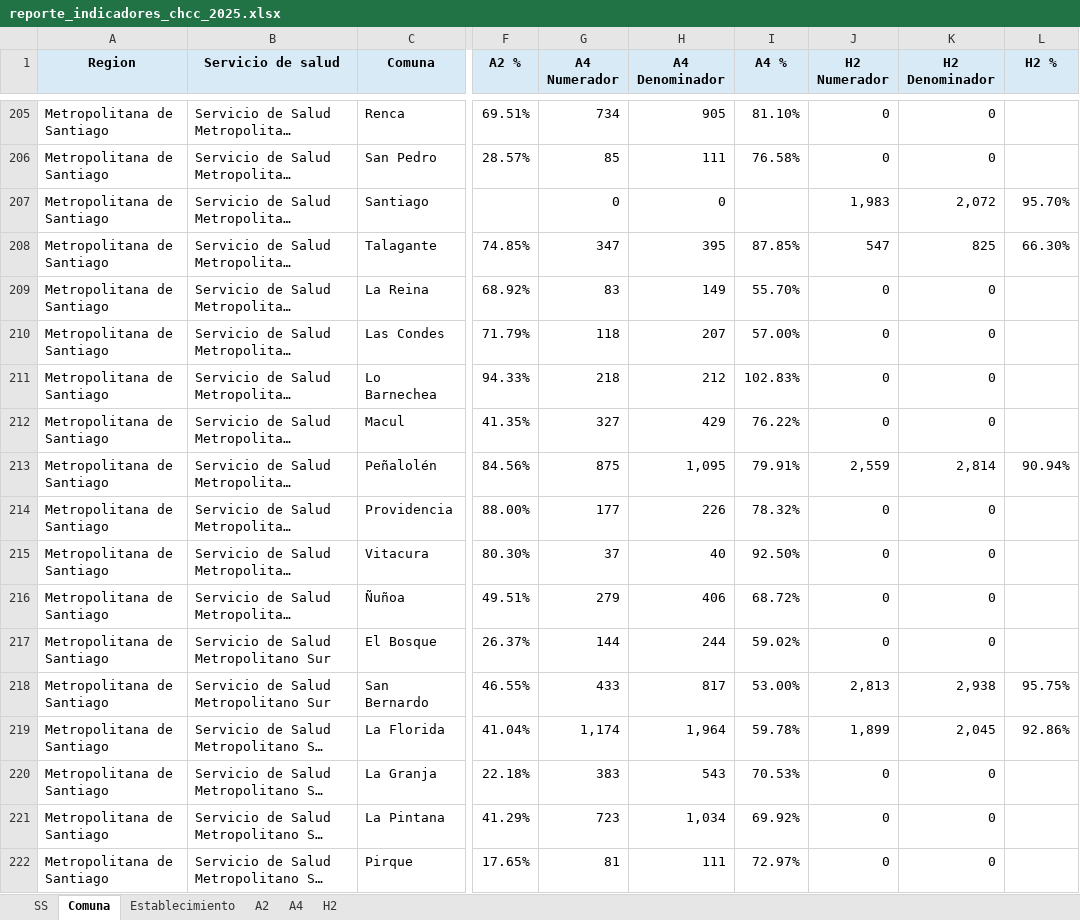
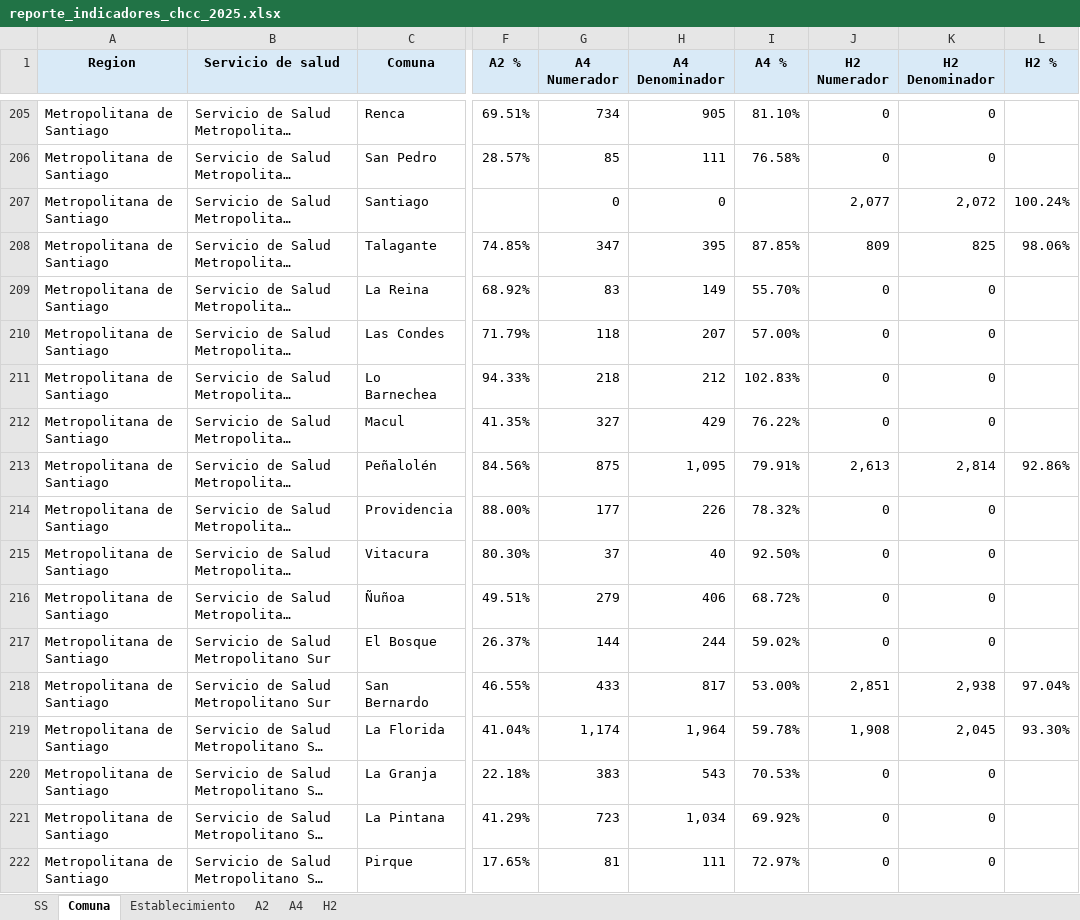
Before and after one commit to santiagofh/REM-CCHc, an Excel workbook: output/reporte_indicadores_chcc_2025.xlsx, sheet Comuna, drawn as a sheet; only a part is shown, gaps mark what is left out; long unchanged cells end in …; values as stored, in another font and other column widths than the file's, no borders; the diff covers the shown part only; the diff names each change by its address in the sheet, - before the commit and + after, or states it on an @@ line.

Commit message:
Actualiza archivos de salida H2 con inclusion del codigo 29101729 en el numerador

```diff
--- a/output/reporte_indicadores_chcc_2025.xlsx (sheet Comuna)
+++ b/output/reporte_indicadores_chcc_2025.xlsx (sheet Comuna)
-J207 (H2 Numerador): 1,983
+J207 (H2 Numerador): 2,077
-L207 (H2 %): 95.70%
+L207 (H2 %): 100.24%
-J208 (H2 Numerador): 547
+J208 (H2 Numerador): 809
-L208 (H2 %): 66.30%
+L208 (H2 %): 98.06%
-J213 (H2 Numerador): 2,559
+J213 (H2 Numerador): 2,613
-L213 (H2 %): 90.94%
+L213 (H2 %): 92.86%
-J218 (H2 Numerador): 2,813
+J218 (H2 Numerador): 2,851
-L218 (H2 %): 95.75%
+L218 (H2 %): 97.04%
-J219 (H2 Numerador): 1,899
+J219 (H2 Numerador): 1,908
-L219 (H2 %): 92.86%
+L219 (H2 %): 93.30%
```
Also changed, not shown: 137 edited cells elsewhere in this sheet, sheet H2, sheet Establecimiento, sheet SS, output/reporte_indicadores_chcc_2026.xlsx, 6 other files.
